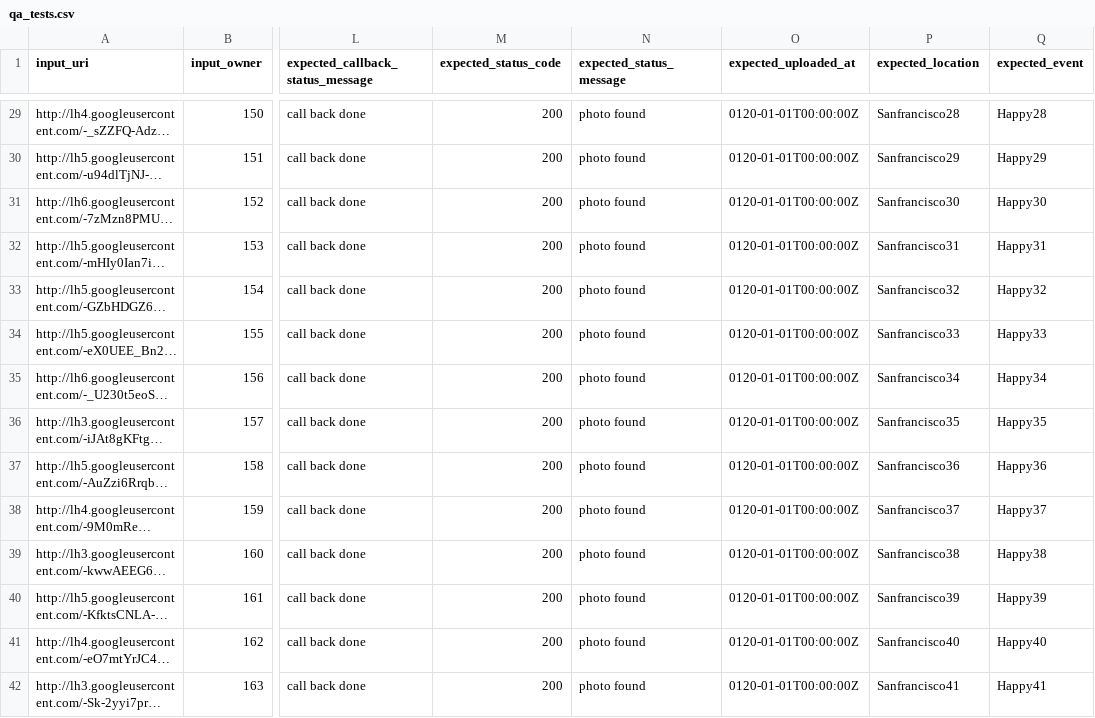
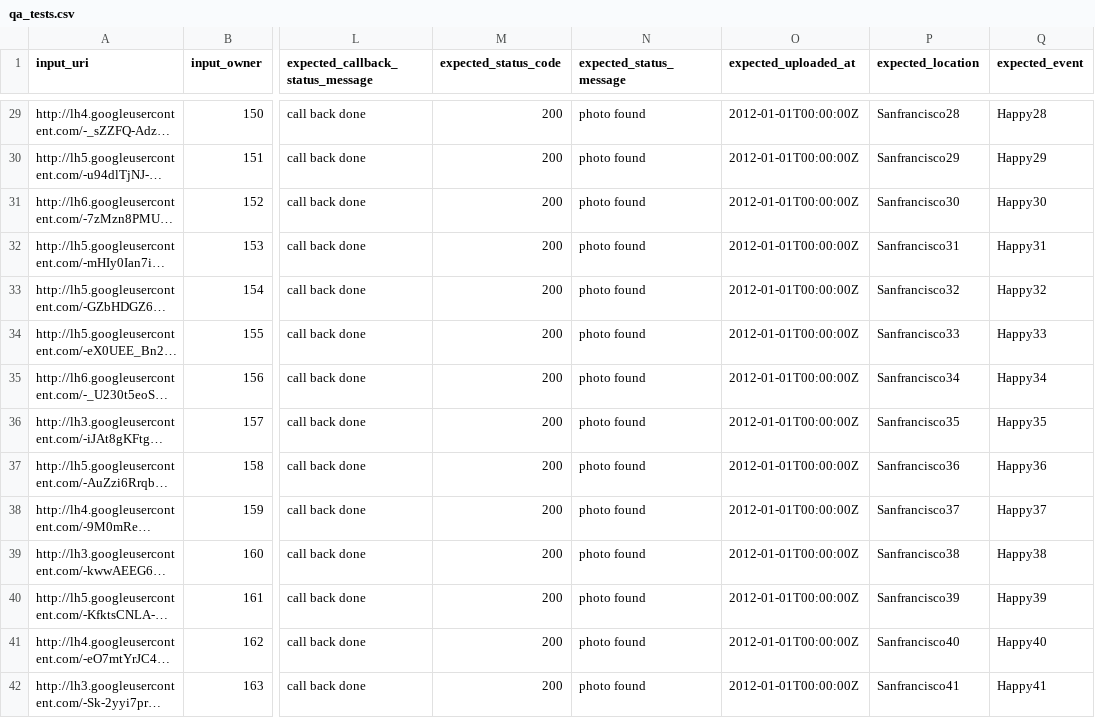
Before and after one commit to smagapu/QA_Regression, a CSV file: qa_tests.csv, drawn as a sheet; only a part is shown, gaps mark what is left out; long unchanged cells end in …; the diff covers the shown part only; the diff names each change by its address in the sheet, - before the commit and + after, or states it on an @@ line.

```diff
--- a/qa_tests.csv
+++ b/qa_tests.csv
-O29:O42 (expected_uploaded_at): 0120-01-01T00:00:00Z
+O29:O42 (expected_uploaded_at): 2012-01-01T00:00:00Z
```
Also changed, not shown: 46 edited cells elsewhere in this file.
